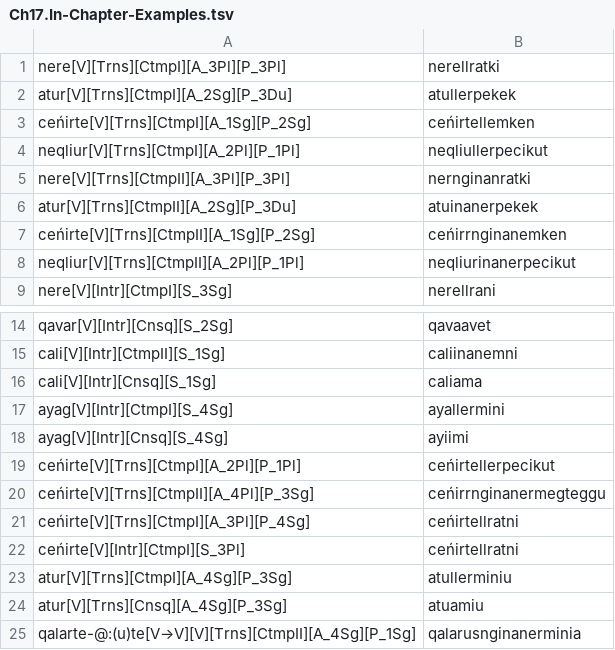
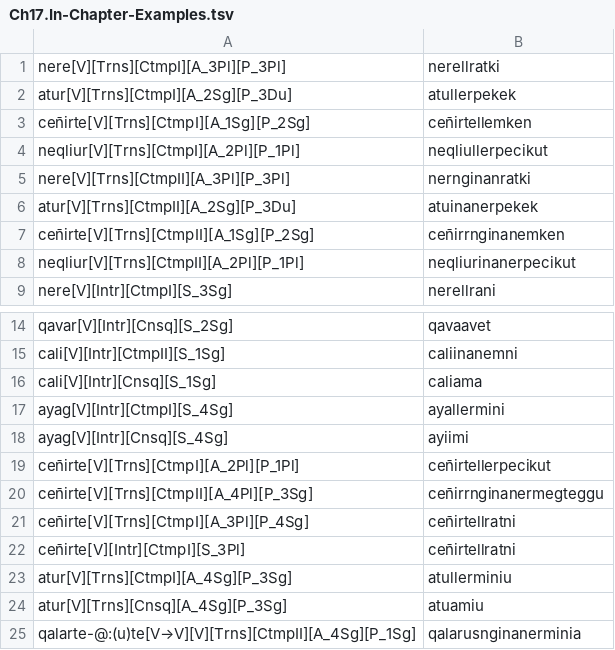
Before and after one commit to giellalt/lang-esu, a TSV file: esu.pairs.gold/Ch17.In-Chapter-Examples.tsv, drawn as a sheet; only a part is shown, gaps mark what is left out.

```diff
--- a/esu.pairs.gold/Ch17.In-Chapter-Examples.tsv
+++ b/esu.pairs.gold/Ch17.In-Chapter-Examples.tsv
@@ -2,3 +2,3 @@ nere[V][Trns][CtmpI][A_3Pl][P_3Pl]	nerellratki
 atur[V][Trns][CtmpI][A_2Sg][P_3Du]	atullerpekek
-ceńirte[V][Trns][CtmpI][A_1Sg][P_2Sg]	ceńirtellemken
+cen̄irte[V][Trns][CtmpI][A_1Sg][P_2Sg]	cen̄irtellemken
 neqliur[V][Trns][CtmpI][A_2Pl][P_1Pl]	neqliullerpecikut
@@ -6,3 +6,3 @@ nere[V][Trns][CtmpII][A_3Pl][P_3Pl]	nernginanratki
 atur[V][Trns][CtmpII][A_2Sg][P_3Du]	atuinanerpekek
-ceńirte[V][Trns][CtmpII][A_1Sg][P_2Sg]	ceńirrnginanemken
+cen̄irte[V][Trns][CtmpII][A_1Sg][P_2Sg]	cen̄irrnginanemken
 neqliur[V][Trns][CtmpII][A_2Pl][P_1Pl]	neqliurinanerpecikut
@@ -18,6 +18,6 @@ ayag[V][Intr][CtmpI][S_4Sg]	ayallermini
 ayag[V][Intr][Cnsq][S_4Sg]	ayiimi
-ceńirte[V][Trns][CtmpI][A_2Pl][P_1Pl]	ceńirtellerpecikut
-ceńirte[V][Trns][CtmpII][A_4Pl][P_3Sg]	ceńirrnginanermegteggu
-ceńirte[V][Trns][CtmpI][A_3Pl][P_4Sg]	ceńirtellratni
-ceńirte[V][Intr][CtmpI][S_3Pl]	ceńirtellratni
+cen̄irte[V][Trns][CtmpI][A_2Pl][P_1Pl]	cen̄irtellerpecikut
+cen̄irte[V][Trns][CtmpII][A_4Pl][P_3Sg]	cen̄irrnginanermegteggu
+cen̄irte[V][Trns][CtmpI][A_3Pl][P_4Sg]	cen̄irtellratni
+cen̄irte[V][Intr][CtmpI][S_3Pl]	cen̄irtellratni
 atur[V][Trns][CtmpI][A_4Sg][P_3Sg]	atullerminiu
```
Also changed, not shown: esu.pairs.gold/Ch11.In-Chapter-Examples.tsv, esu.pairs.gold/Ch15.In-Chapter-Examples.tsv, 28 other files.
